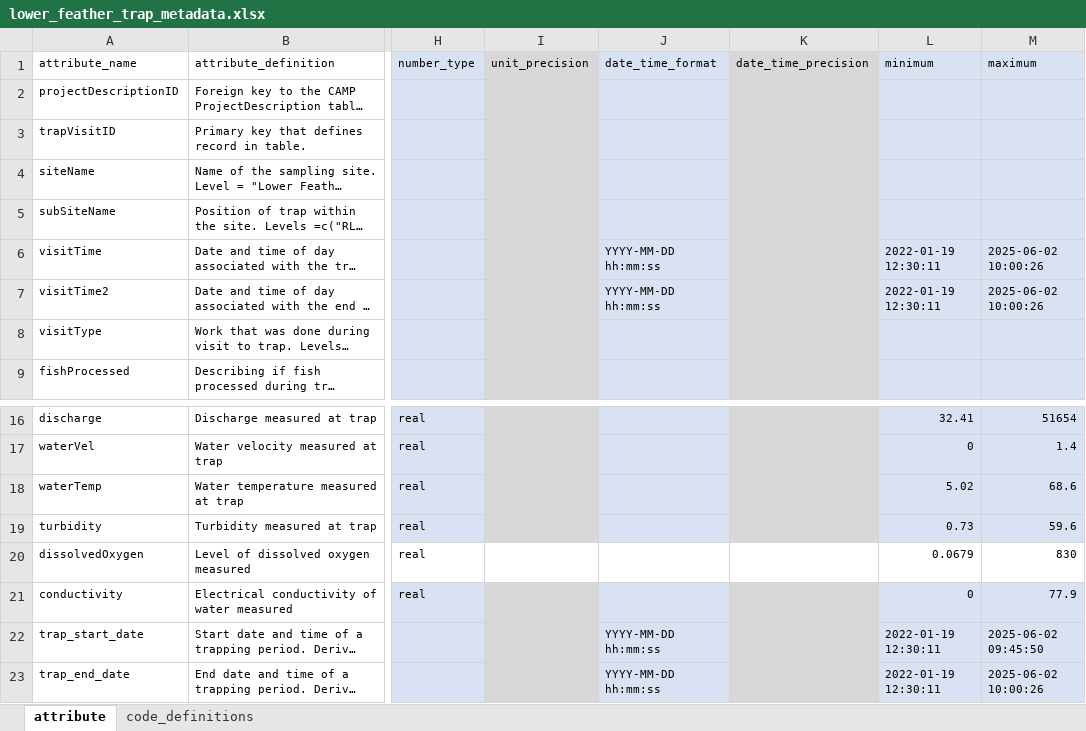
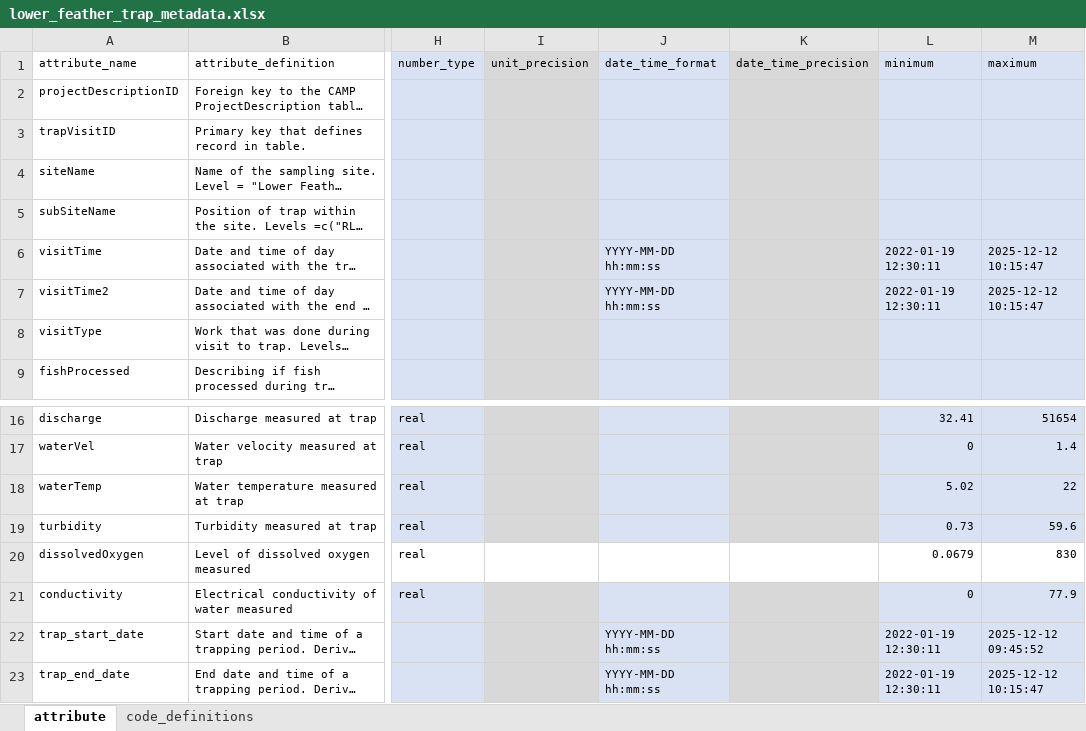
Before and after one commit to SRJPE/jpe-lower-feather-edi, an Excel workbook: data-raw/metadata/lower_feather_trap_metadata.xlsx, sheet attribute, drawn as a sheet; only a part is shown, gaps mark what is left out; long unchanged cells end in …; values as stored, in another font and other column widths than the file's, no borders; the diff names each change by its address in the sheet, - before the commit and + after, or states it on an @@ line.

```diff
--- a/data-raw/metadata/lower_feather_trap_metadata.xlsx (sheet attribute)
+++ b/data-raw/metadata/lower_feather_trap_metadata.xlsx (sheet attribute)
-M6:M7 (maximum): 2025-06-02 10:00:26
+M6:M7 (maximum): 2025-12-12 10:15:47
-M18 (maximum): 68.6
+M18 (maximum): 22
-M22 (maximum): 2025-06-02 09:45:50
+M22 (maximum): 2025-12-12 09:45:52
-M23 (maximum): 2025-06-02 10:00:26
+M23 (maximum): 2025-12-12 10:15:47
```
Also changed, not shown: data-raw/metadata/lower_feather_catch_metadata.xlsx, data-raw/metadata/lower_feather_release_metadata.xlsx, 3 other files.
